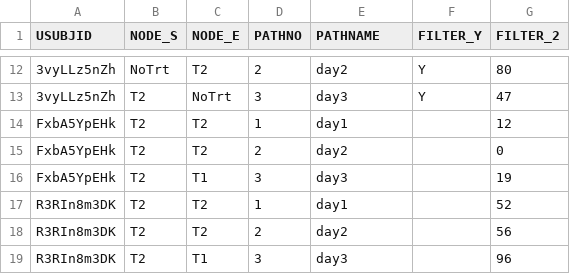
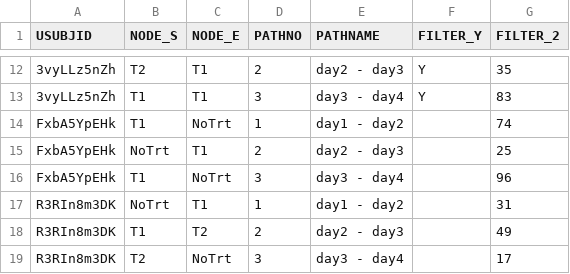
Before and after one commit to GeorgeEfstathiadis/sankey-app, a CSV file: dummy_data/sankey_dummy_data.csv, drawn as a sheet; only a part is shown, gaps mark what is left out; the diff covers the shown part only; the diff names each change by its address in the sheet, - before the commit and + after, or states it on an @@ line.

Commit message:
Added feature
Added ability to place timepoints extracted from pathname column inside the svg. Updated the desired input structure for pathname variable.

```diff
--- a/dummy_data/sankey_dummy_data.csv
+++ b/dummy_data/sankey_dummy_data.csv
-B12 (NODE_S): NoTrt
+B12 (NODE_S): T2
-C12 (NODE_E): T2
+C12 (NODE_E): T1
-E12 (PATHNAME): day2
+E12 (PATHNAME): day2 - day3
-G12 (FILTER_2): 80
+G12 (FILTER_2): 35
-B13:B14 (NODE_S): T2
+B13:B14 (NODE_S): T1
-C13 (NODE_E): NoTrt
+C13 (NODE_E): T1
-E13 (PATHNAME): day3
+E13 (PATHNAME): day3 - day4
-G13 (FILTER_2): 47
+G13 (FILTER_2): 83
-C14 (NODE_E): T2
+C14 (NODE_E): NoTrt
-E14 (PATHNAME): day1
+E14 (PATHNAME): day1 - day2
-G14 (FILTER_2): 12
+G14 (FILTER_2): 74
-B15 (NODE_S): T2
+B15 (NODE_S): NoTrt
-C15 (NODE_E): T2
+C15 (NODE_E): T1
-E15 (PATHNAME): day2
+E15 (PATHNAME): day2 - day3
-G15 (FILTER_2): 0
+G15 (FILTER_2): 25
-B16 (NODE_S): T2
+B16 (NODE_S): T1
-C16 (NODE_E): T1
+C16 (NODE_E): NoTrt
-E16 (PATHNAME): day3
+E16 (PATHNAME): day3 - day4
-G16 (FILTER_2): 19
+G16 (FILTER_2): 96
-B17 (NODE_S): T2
+B17 (NODE_S): NoTrt
-C17 (NODE_E): T2
+C17 (NODE_E): T1
-E17 (PATHNAME): day1
+E17 (PATHNAME): day1 - day2
-G17 (FILTER_2): 52
+G17 (FILTER_2): 31
-B18 (NODE_S): T2
+B18 (NODE_S): T1
-E18 (PATHNAME): day2
+E18 (PATHNAME): day2 - day3
-G18 (FILTER_2): 56
+G18 (FILTER_2): 49
-C19 (NODE_E): T1
+C19 (NODE_E): NoTrt
-E19 (PATHNAME): day3
+E19 (PATHNAME): day3 - day4
-G19 (FILTER_2): 96
+G19 (FILTER_2): 17
```
Also changed, not shown: 1 added row, 1 removed row and 78 edited cells elsewhere in this file, 7 other files.
